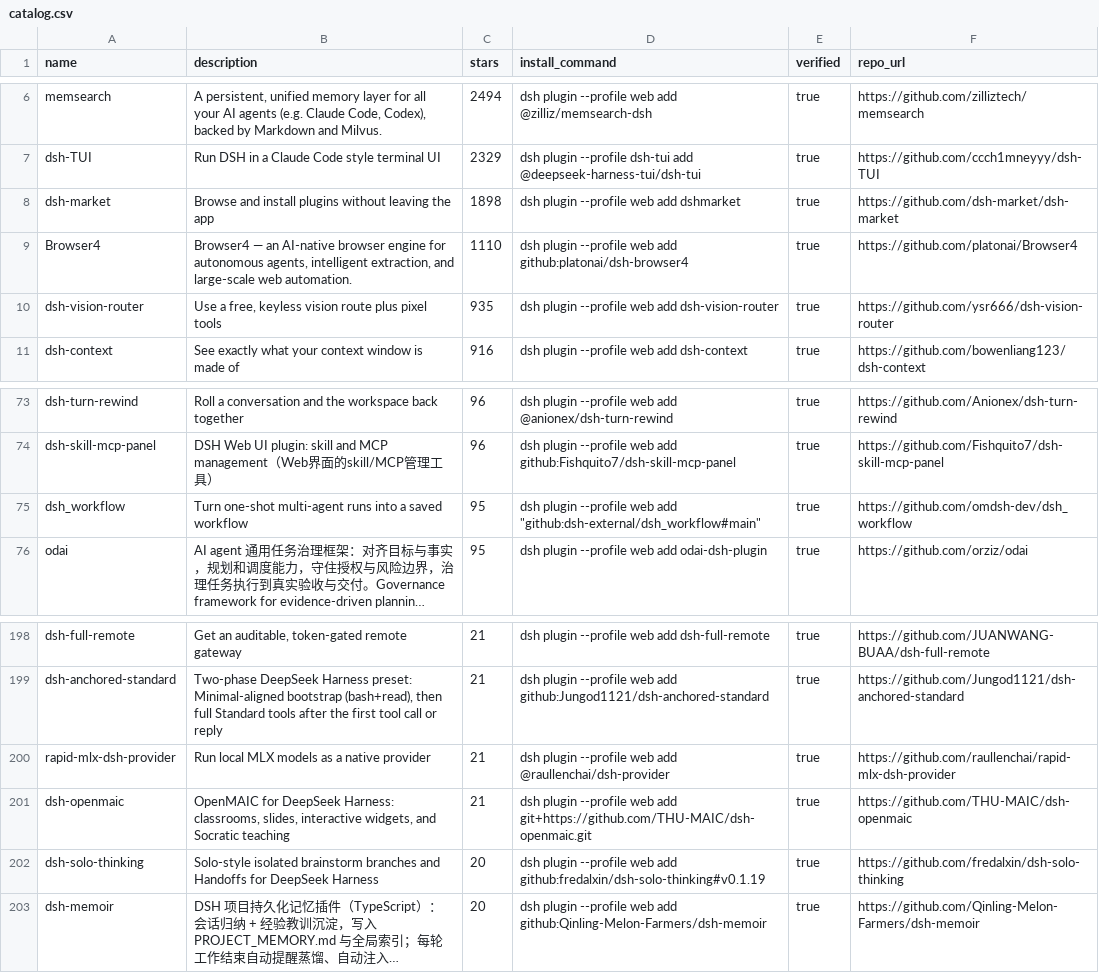
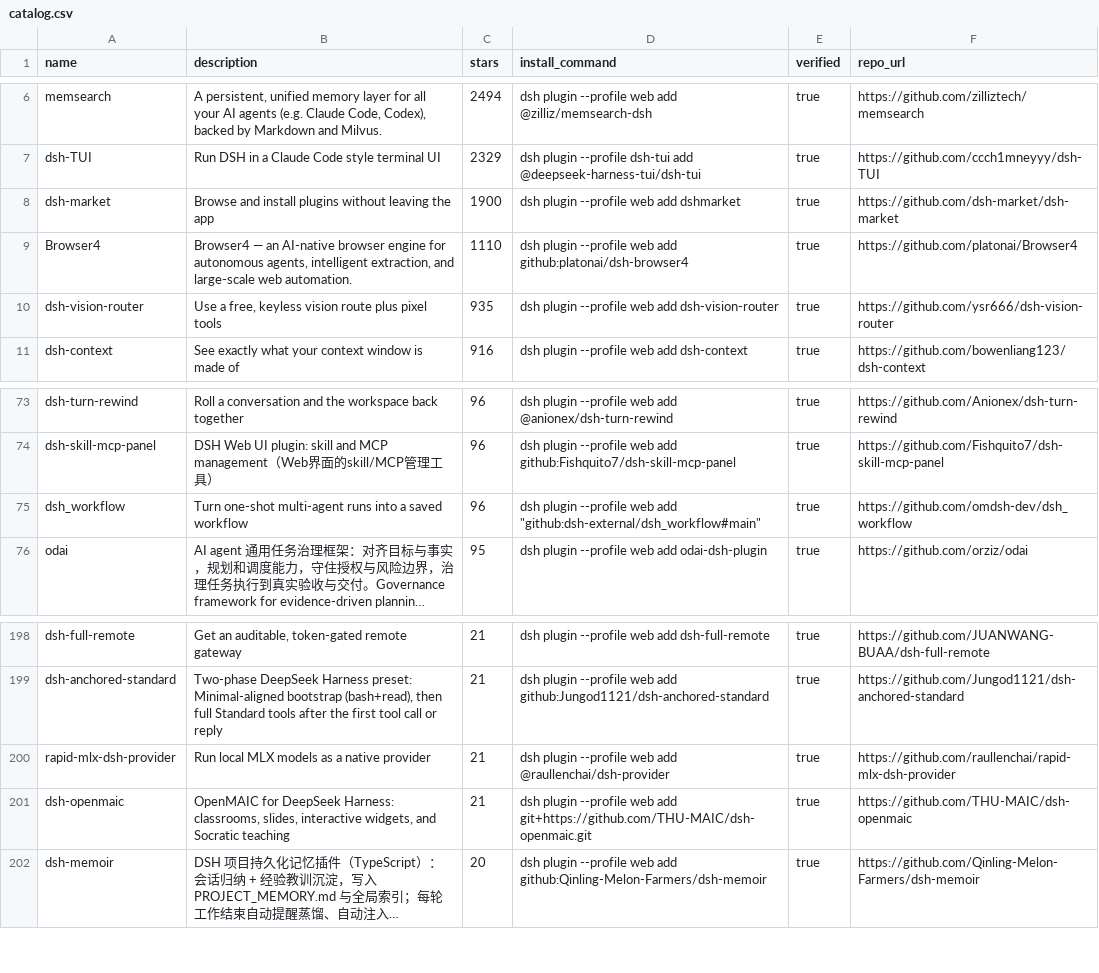
Before and after one commit to ZeroPointRepo/awesome-dsh-plugins, a CSV file: catalog.csv, drawn as a sheet; only a part is shown, gaps mark what is left out; long unchanged cells end in …; the diff names each change by its address in the sheet, - before the commit and + after, or states it on an @@ line.

```diff
--- a/catalog.csv
+++ b/catalog.csv
-C8 (stars): 1898
+C8 (stars): 1900
-C75 (stars): 95
+C75 (stars): 96
-row 202: dsh-solo-thinking | Solo-style isolated brainstorm branches and Handoffs for DeepSeek Harness | 20 | dsh plugin --profile web add github:fredalxin/dsh-solo-thinking#v0.1.19 | true | https://github.com/fredalxin/dsh-solo-thinking
```
Also changed, not shown: 2 other files.
